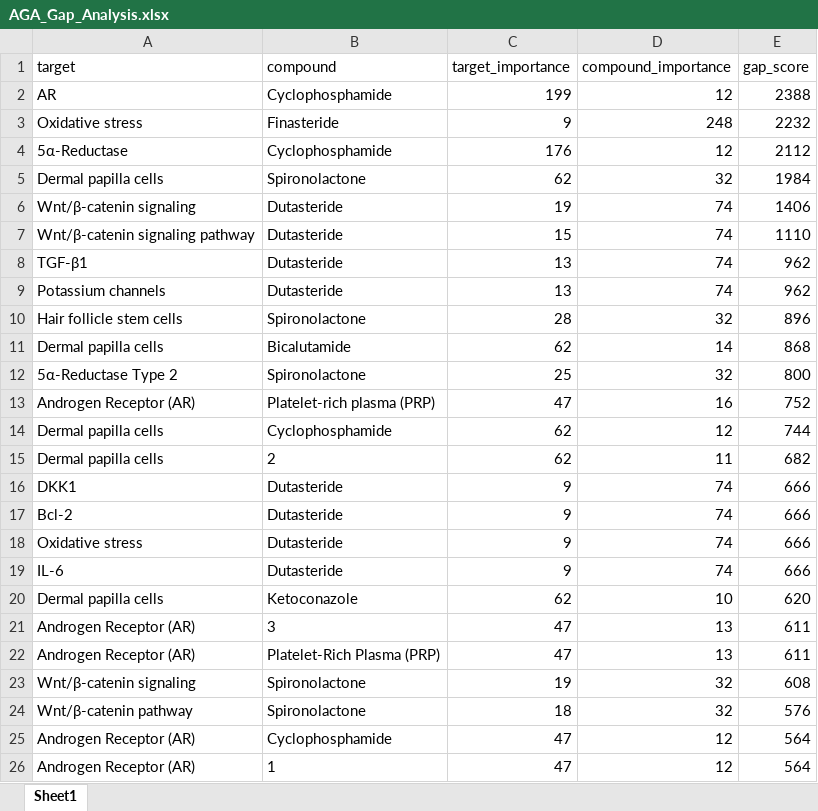
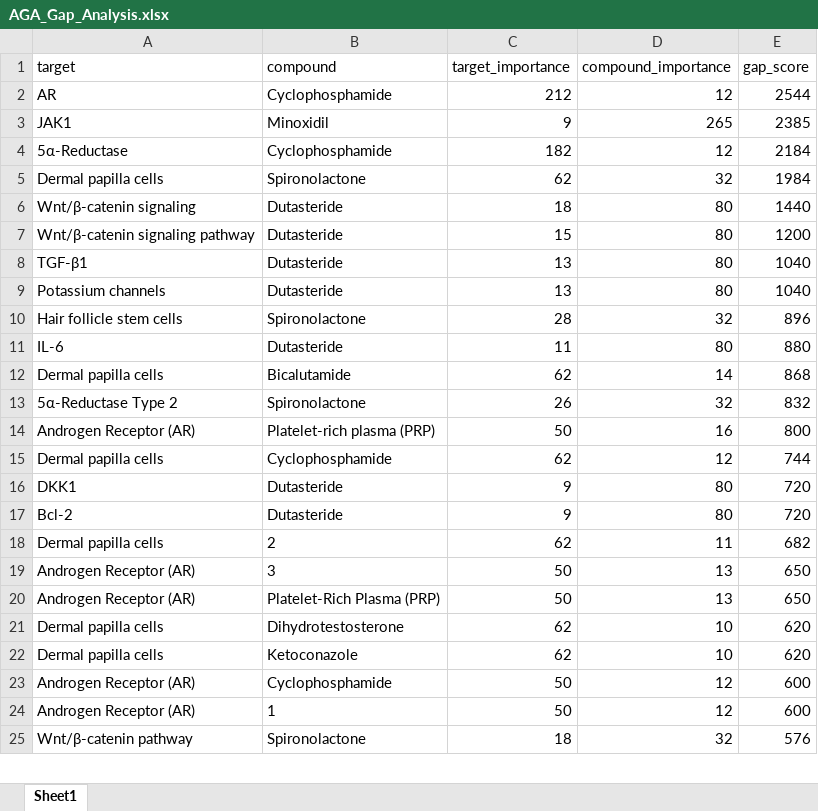
Before and after one commit to tomkimho/DCP_AGA, an Excel workbook: output/AGA_Gap_Analysis.xlsx, sheet Sheet1, drawn as a sheet; only a part is shown; values as stored, in another font and other column widths than the file's, no borders; removed rows and columns are numbered as before the commit, all else as after; the diff covers the shown part only; the diff names each change by its address in the sheet, - before the commit and + after, or states it on an @@ line.

```diff
--- a/output/AGA_Gap_Analysis.xlsx (sheet Sheet1)
+++ b/output/AGA_Gap_Analysis.xlsx (sheet Sheet1)
-C2 (target_importance): 199
+C2 (target_importance): 212
-E2 (gap_score): 2388
+E2 (gap_score): 2544
-row 3: Oxidative stress | Finasteride | 9 | 248 | 2232
+row 3: JAK1 | Minoxidil | 9 | 265 | 2385
-C4 (target_importance): 176
+C4 (target_importance): 182
-E4 (gap_score): 2112
+E4 (gap_score): 2184
-C6 (target_importance): 19
+C6 (target_importance): 18
-D6:D9 (compound_importance): 74
+D6:D9 (compound_importance): 80
-E6 (gap_score): 1406
+E6 (gap_score): 1440
-E7 (gap_score): 1110
+E7 (gap_score): 1200
-E8:E9 (gap_score): 962
+E8:E9 (gap_score): 1040
+row 11: IL-6 | Dutasteride | 11 | 80 | 880
-C13 (target_importance): 25
+C13 (target_importance): 26
-E13 (gap_score): 800
+E13 (gap_score): 832
-C14 (target_importance): 47
+C14 (target_importance): 50
-E14 (gap_score): 752
+E14 (gap_score): 800
+row 16: DKK1 | Dutasteride | 9 | 80 | 720
+row 17: Bcl-2 | Dutasteride | 9 | 80 | 720
-row 16: DKK1 | Dutasteride | 9 | 74 | 666
-row 17: Bcl-2 | Dutasteride | 9 | 74 | 666
-row 18: Oxidative stress | Dutasteride | 9 | 74 | 666
-row 19: IL-6 | Dutasteride | 9 | 74 | 666
+row 19: Androgen Receptor (AR) | 3 | 50 | 13 | 650
+row 20: Androgen Receptor (AR) | Platelet-Rich Plasma (PRP) | 50 | 13 | 650
+row 21: Dermal papilla cells | Dihydrotestosterone | 62 | 10 | 620
-row 21: Androgen Receptor (AR) | 3 | 47 | 13 | 611
-row 22: Androgen Receptor (AR) | Platelet-Rich Plasma (PRP) | 47 | 13 | 611
-row 23: Wnt/β-catenin signaling | Spironolactone | 19 | 32 | 608
+row 23: Androgen Receptor (AR) | Cyclophosphamide | 50 | 12 | 600
+row 24: Androgen Receptor (AR) | 1 | 50 | 12 | 600
-row 25: Androgen Receptor (AR) | Cyclophosphamide | 47 | 12 | 564
-row 26: Androgen Receptor (AR) | 1 | 47 | 12 | 564
```
Also changed, not shown: 109 added rows, 107 removed rows and 36 edited cells elsewhere in this sheet, output/AGA_Dark_Targets.xlsx, output/AGA_신약후보물질.xlsx, 7 other files.
